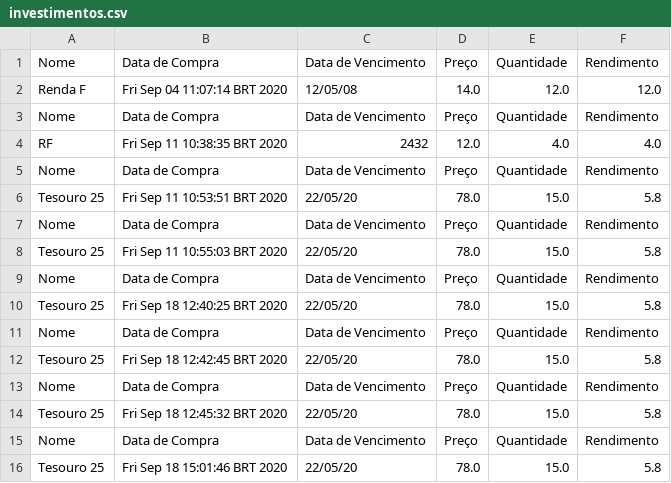
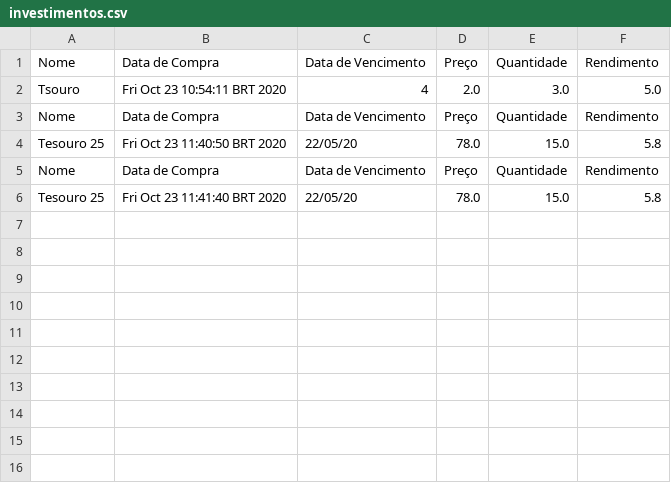
Before and after one commit to ThiagoBuen/carteira-investimentos, a CSV file: investimentos.csv, drawn as a sheet.

```diff
--- a/investimentos.csv
+++ b/investimentos.csv
@@ -1,16 +1,6 @@
 "Nome","Data de Compra","Data de Vencimento","Preço","Quantidade","Rendimento"
-"Renda F","Fri Sep 04 11:07:14 BRT 2020","12/05/08","14.0","12.0","12.0"
+"Tsouro","Fri Oct 23 10:54:11 BRT 2020","4","2.0","3.0","5.0"
 "Nome","Data de Compra","Data de Vencimento","Preço","Quantidade","Rendimento"
-"RF","Fri Sep 11 10:38:35 BRT 2020","2432","12.0","4.0","4.0"
+"Tesouro 25","Fri Oct 23 11:40:50 BRT 2020","22/05/20","78.0","15.0","5.8"
 "Nome","Data de Compra","Data de Vencimento","Preço","Quantidade","Rendimento"
-"Tesouro 25","Fri Sep 11 10:53:51 BRT 2020","22/05/20","78.0","15.0","5.8"
-"Nome","Data de Compra","Data de Vencimento","Preço","Quantidade","Rendimento"
-"Tesouro 25","Fri Sep 11 10:55:03 BRT 2020","22/05/20","78.0","15.0","5.8"
-"Nome","Data de Compra","Data de Vencimento","Preço","Quantidade","Rendimento"
-"Tesouro 25","Fri Sep 18 12:40:25 BRT 2020","22/05/20","78.0","15.0","5.8"
-"Nome","Data de Compra","Data de Vencimento","Preço","Quantidade","Rendimento"
-"Tesouro 25","Fri Sep 18 12:42:45 BRT 2020","22/05/20","78.0","15.0","5.8"
-"Nome","Data de Compra","Data de Vencimento","Preço","Quantidade","Rendimento"
-"Tesouro 25","Fri Sep 18 12:45:32 BRT 2020","22/05/20","78.0","15.0","5.8"
-"Nome","Data de Compra","Data de Vencimento","Preço","Quantidade","Rendimento"
-"Tesouro 25","Fri Sep 18 15:01:46 BRT 2020","22/05/20","78.0","15.0","5.8"
+"Tesouro 25","Fri Oct 23 11:41:40 BRT 2020","22/05/20","78.0","15.0","5.8"
```
Also changed, not shown: 7 other files.
